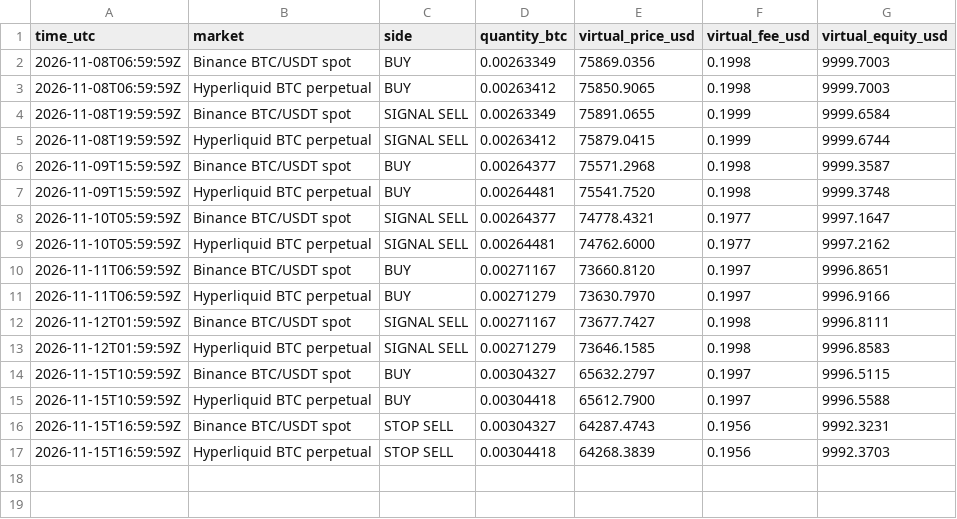
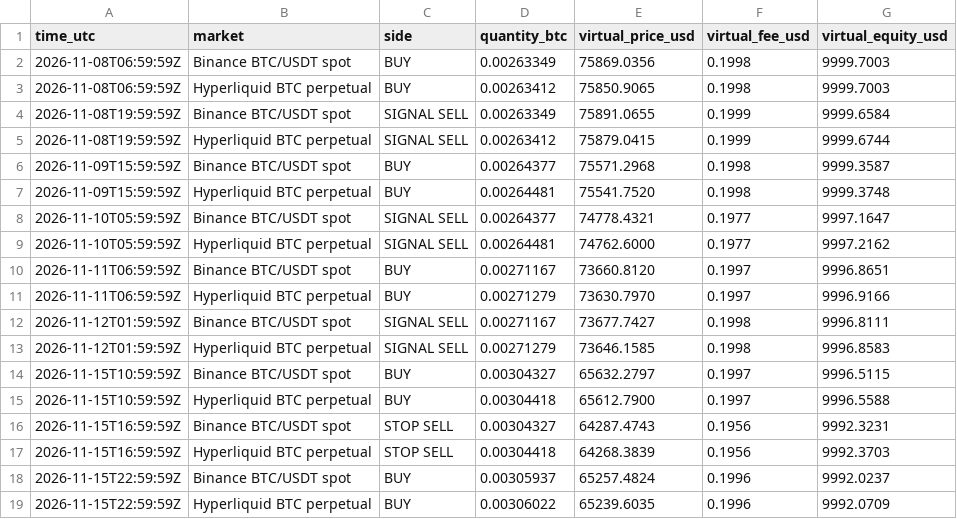
Before and after one commit to sjeyles2000-sudo/Ai-trading-bot, a CSV file: ledger/trades.csv, drawn as a sheet; the diff names each change by its address in the sheet, - before the commit and + after, or states it on an @@ line.

```diff
--- a/ledger/trades.csv
+++ b/ledger/trades.csv
+row 18: 2026-11-15T22:59:59Z | Binance BTC/USDT spot | BUY | 0.00305937 | 65257.4824 | 0.1996 | 9992.0237
+row 19: 2026-11-15T22:59:59Z | Hyperliquid BTC perpetual | BUY | 0.00306022 | 65239.6035 | 0.1996 | 9992.0709
```
Also changed, not shown: ledger/equity.csv, 3 other files.
